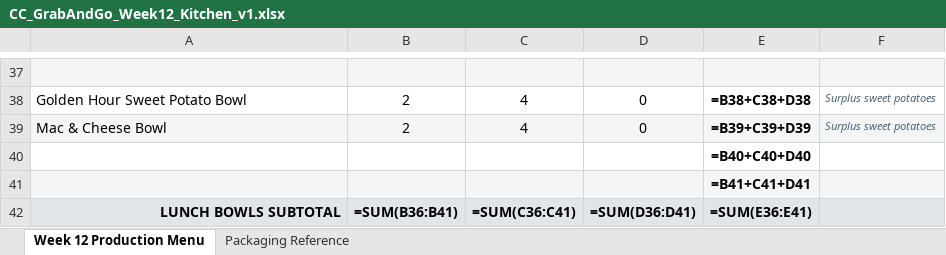
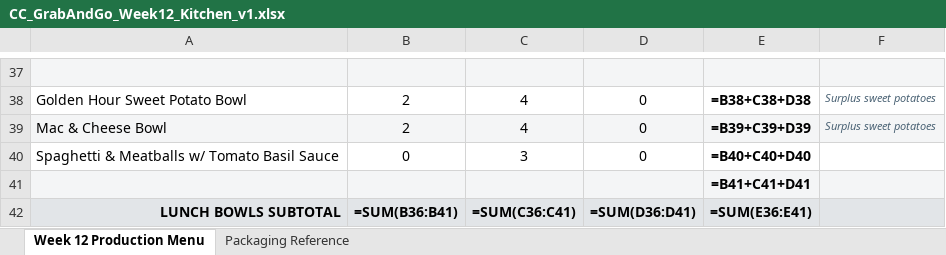
Before and after one commit to NakiaKelley/Main, an Excel workbook: CC_GrabAndGo_Week12_Kitchen_v1.xlsx, sheet Week 12 Production Menu, drawn as a sheet; only a part is shown, gaps mark what is left out; values as stored, in another font and other column widths than the file's, no borders; formulas without a stored value are shown as written; removed rows and columns are numbered as before the commit, all else as after; the diff names each change by its address in the sheet, - before the commit and + after, or states it on an @@ line.

```diff
--- a/CC_GrabAndGo_Week12_Kitchen_v1.xlsx (sheet Week 12 Production Menu)
+++ b/CC_GrabAndGo_Week12_Kitchen_v1.xlsx (sheet Week 12 Production Menu)
-row 40:  |  |  |  | =B40+C40+D40
+row 40: Spaghetti & Meatballs w/ Tomato Basil Sauce | 0 | 3 | 0 | =B40+C40+D40
```
Also changed, not shown: Recipes/CC_Master_Recipe_Database_v1.xlsx, 2 other files.
